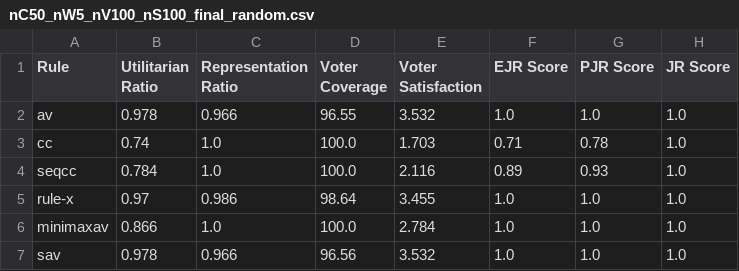
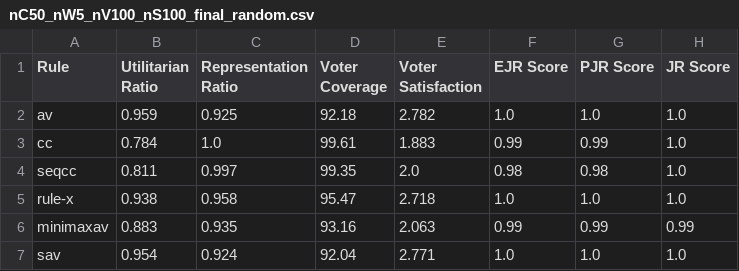
Before and after one commit to kanav-mehra/deliberation-voting, a CSV file: soc/results/nC50_nW5_nV100_nS100_final_random.csv, drawn as a sheet; only a part is shown; the diff covers the shown part only.

```diff
--- a/soc/results/nC50_nW5_nV100_nS100_final_random.csv
+++ b/soc/results/nC50_nW5_nV100_nS100_final_random.csv
@@ -1,7 +1,7 @@
 Rule,Utilitarian Ratio,Representation Ratio,Voter Coverage,Voter Satisfaction,EJR Score,PJR Score,JR Score
-av,0.978,0.966,96.55,3.532,1.0,1.0,1.0
-cc,0.74,1.0,100.0,1.703,0.71,0.78,1.0
-seqcc,0.784,1.0,100.0,2.116,0.89,0.93,1.0
-rule-x,0.97,0.986,98.64,3.455,1.0,1.0,1.0
-minimaxav,0.866,1.0,100.0,2.784,1.0,1.0,1.0
-sav,0.978,0.966,96.56,3.532,1.0,1.0,1.0
+av,0.959,0.925,92.18,2.782,1.0,1.0,1.0
+cc,0.784,1.0,99.61,1.883,0.99,0.99,1.0
+seqcc,0.811,0.997,99.35,2.0,0.98,0.98,1.0
+rule-x,0.938,0.958,95.47,2.718,1.0,1.0,1.0
+minimaxav,0.883,0.935,93.16,2.063,0.99,0.99,0.99
+sav,0.954,0.924,92.04,2.771,1.0,1.0,1.0
```
Also changed, not shown: 28 edited cells elsewhere in this file, soc/results/nC50_nW5_nV100_nS100_final_hetero_demo.csv, soc/results/nC50_nW5_nV100_nS100_final_homo_demo.csv, 6 other files.
